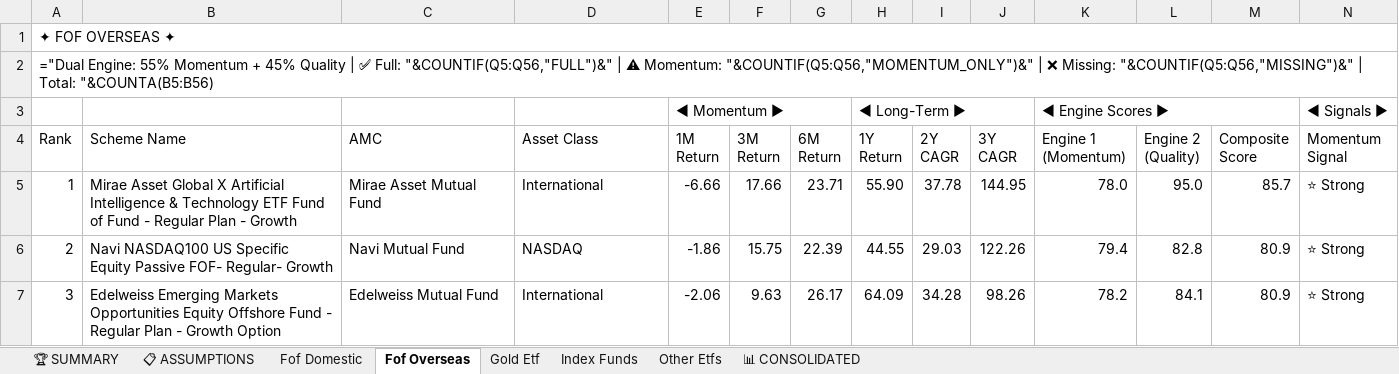
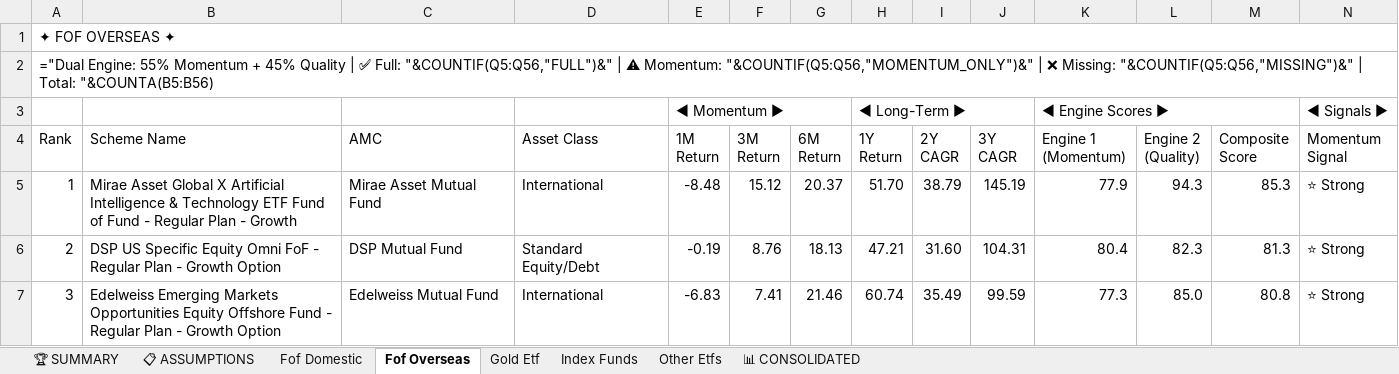
Before and after one commit to rahulshirke7951/amfi-mf-ranker-other, an Excel workbook: output/mf_ranked_Other.xlsx, sheet Fof Overseas, drawn as a sheet; only a part is shown; values as stored, in another font and other column widths than the file's, no cell formats; formulas without a stored value are shown as written; the diff covers the shown part only; the diff names each change by its address in the sheet, - before the commit and + after, or states it on an @@ line.

```diff
--- a/output/mf_ranked_Other.xlsx (sheet Fof Overseas)
+++ b/output/mf_ranked_Other.xlsx (sheet Fof Overseas)
-E5 (1M Return): -6.66
+E5 (1M Return): -8.48
-F5 (3M Return): 17.66
+F5 (3M Return): 15.12
-G5 (6M Return): 23.71
+G5 (6M Return): 20.37
-H5 (1Y Return): 55.90
+H5 (1Y Return): 51.70
-I5 (2Y CAGR): 37.78
+I5 (2Y CAGR): 38.79
-J5 (3Y CAGR): 144.95
+J5 (3Y CAGR): 145.19
-K5 (Engine 1 (Momentum)): 78.0
+K5 (Engine 1 (Momentum)): 77.9
-L5 (Engine 2 (Quality)): 95.0
+L5 (Engine 2 (Quality)): 94.3
-M5 (Composite Score): 85.7
+M5 (Composite Score): 85.3
-B6 (Scheme Name): Navi NASDAQ100 US Specific Equity Passive FOF- Regular- Growth
+B6 (Scheme Name): DSP US Specific Equity Omni FoF - Regular Plan - Growth Option
-C6 (AMC): Navi Mutual Fund
+C6 (AMC): DSP Mutual Fund
-D6 (Asset Class): NASDAQ
+D6 (Asset Class): Standard Equity/Debt
-E6 (1M Return): -1.86
+E6 (1M Return): -0.19
-F6 (3M Return): 15.75
+F6 (3M Return): 8.76
-G6 (6M Return): 22.39
+G6 (6M Return): 18.13
-H6 (1Y Return): 44.55
+H6 (1Y Return): 47.21
-I6 (2Y CAGR): 29.03
+I6 (2Y CAGR): 31.60
-J6 (3Y CAGR): 122.26
+J6 (3Y CAGR): 104.31
-K6 (Engine 1 (Momentum)): 79.4
+K6 (Engine 1 (Momentum)): 80.4
-L6 (Engine 2 (Quality)): 82.8
+L6 (Engine 2 (Quality)): 82.3
-M6 (Composite Score): 80.9
+M6 (Composite Score): 81.3
-E7 (1M Return): -2.06
+E7 (1M Return): -6.83
-F7 (3M Return): 9.63
+F7 (3M Return): 7.41
-G7 (6M Return): 26.17
+G7 (6M Return): 21.46
-H7 (1Y Return): 64.09
+H7 (1Y Return): 60.74
-I7 (2Y CAGR): 34.28
+I7 (2Y CAGR): 35.49
-J7 (3Y CAGR): 98.26
+J7 (3Y CAGR): 99.59
-K7 (Engine 1 (Momentum)): 78.2
+K7 (Engine 1 (Momentum)): 77.3
-L7 (Engine 2 (Quality)): 84.1
+L7 (Engine 2 (Quality)): 85.0
-M7 (Composite Score): 80.9
+M7 (Composite Score): 80.8
```
Also changed, not shown: 593 edited cells elsewhere in this sheet, sheet 📊 CONSOLIDATED, sheet Index Funds, sheet Fof Domestic, sheet Other Etfs, sheet Gold Etf, sheet 🏆 SUMMARY, 1 more sheet, cell formats.
